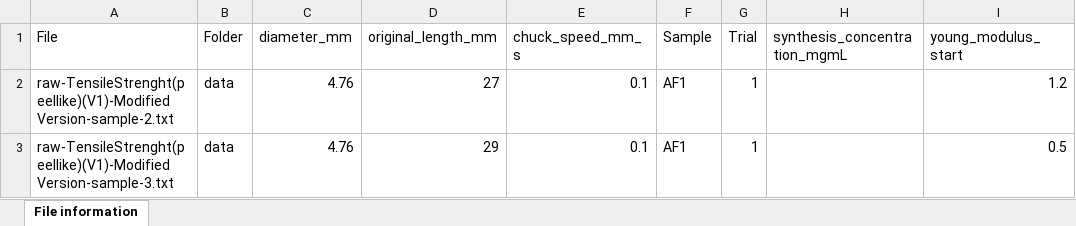
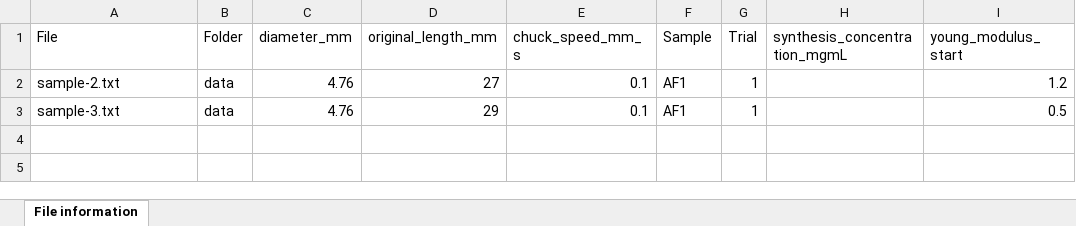
Before and after one commit to tbgitoo/textureAnalyzerGels, an Excel workbook: inst/sampleData/mecmesin/files_stretch.xlsx, sheet File information, drawn as a sheet; only a part is shown; values as stored, in another font and other column widths than the file's, no borders; the diff names each change by its address in the sheet, - before the commit and + after, or states it on an @@ line.

```diff
--- a/inst/sampleData/mecmesin/files_stretch.xlsx (sheet File information)
+++ b/inst/sampleData/mecmesin/files_stretch.xlsx (sheet File information)
-A2 (File): raw-TensileStrenght(peellike)(V1)-Modified Version-sample-2.txt
+A2 (File): sample-2.txt
-A3 (File): raw-TensileStrenght(peellike)(V1)-Modified Version-sample-3.txt
+A3 (File): sample-3.txt
```
Also changed, not shown: 5 other files.
